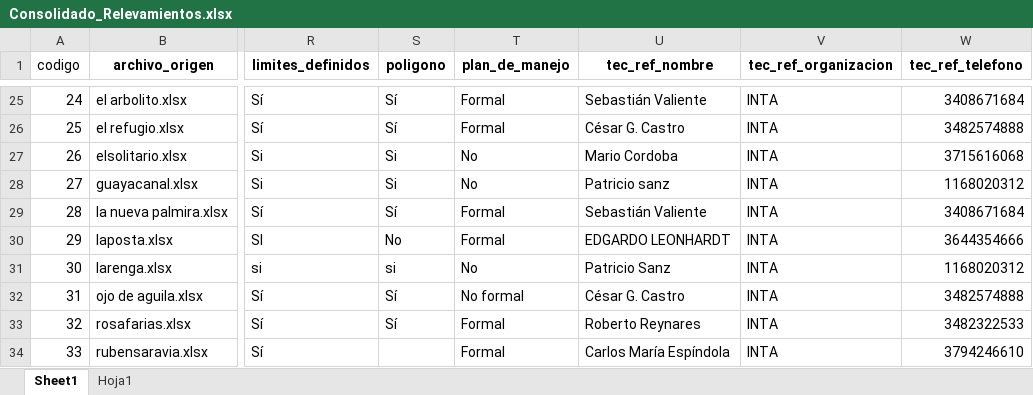
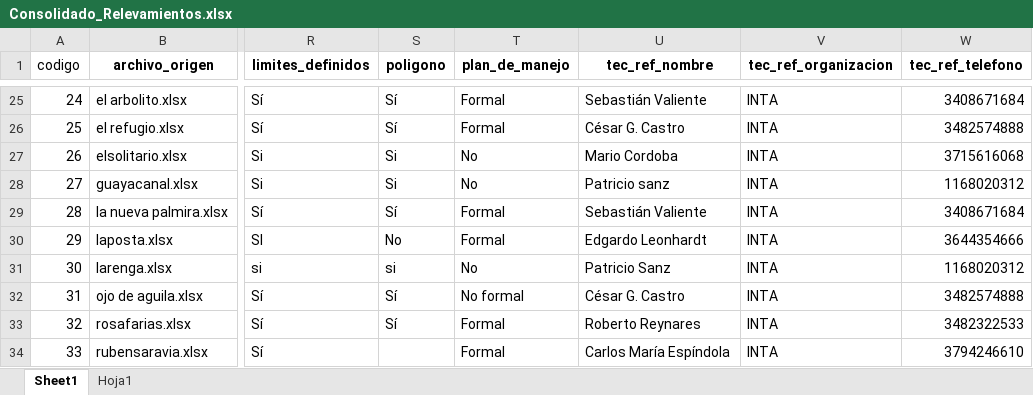
Before and after one commit to intasalta/patchaco, an Excel workbook: Consolidado_Relevamientos.xlsx, sheet Sheet1, drawn as a sheet; only a part is shown, gaps mark what is left out; values as stored, in another font and other column widths than the file's, no borders; the diff names each change by its address in the sheet, - before the commit and + after, or states it on an @@ line.

Commit message:
Add files via upload

```diff
--- a/Consolidado_Relevamientos.xlsx (sheet Sheet1)
+++ b/Consolidado_Relevamientos.xlsx (sheet Sheet1)
-U30 (tec_ref_nombre): EDGARDO LEONHARDT
+U30 (tec_ref_nombre): Edgardo Leonhardt
```
